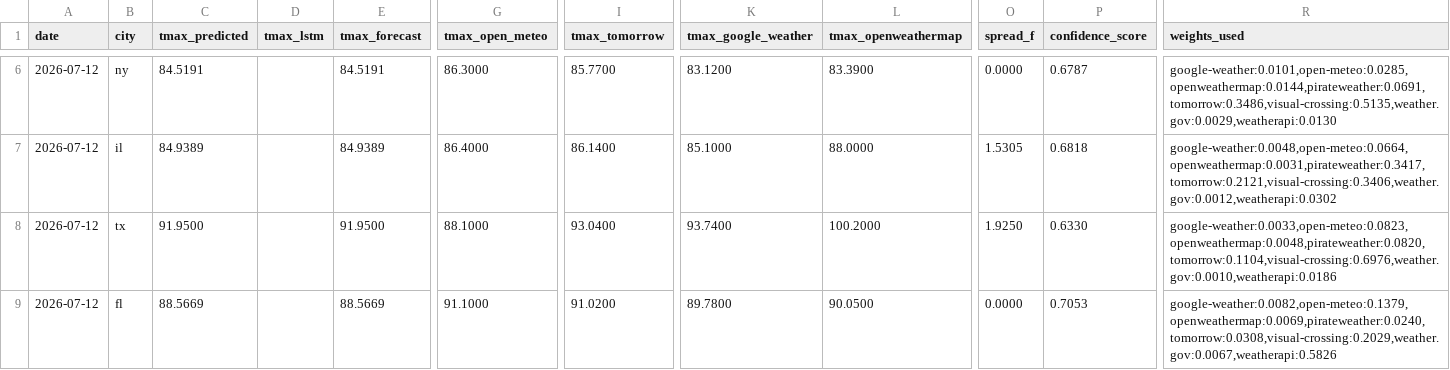
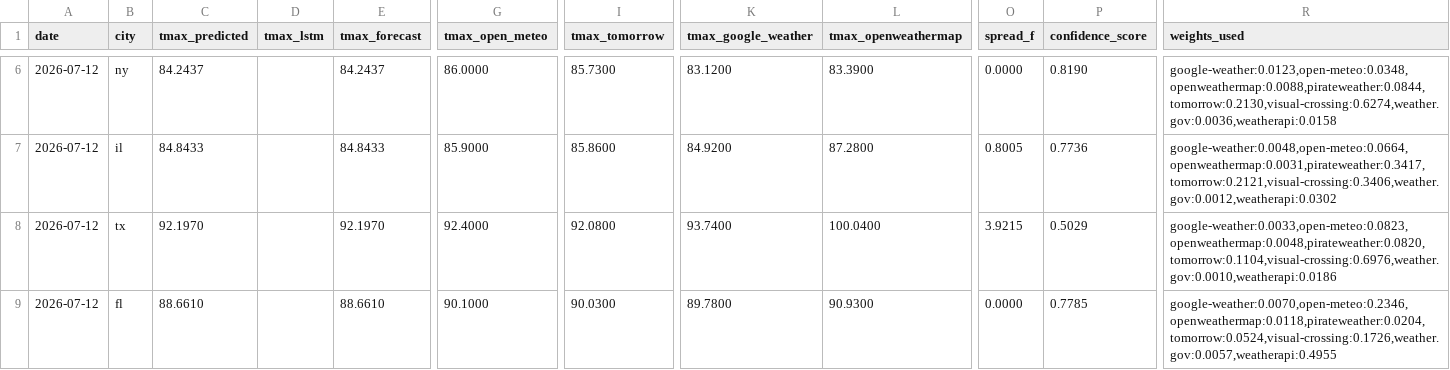
Before and after one commit to JHenzi/weatherbots, a CSV file: Data/predictions_latest.csv, drawn as a sheet; only a part is shown, gaps mark what is left out; the diff covers the shown part only; the diff names each change by its address in the sheet, - before the commit and + after, or states it on an @@ line.

```diff
--- a/Data/predictions_latest.csv
+++ b/Data/predictions_latest.csv
-C6 (tmax_predicted): 84.5191
+C6 (tmax_predicted): 84.2437
-E6 (tmax_forecast): 84.5191
+E6 (tmax_forecast): 84.2437
-G6 (tmax_open_meteo): 86.3000
+G6 (tmax_open_meteo): 86.0000
-I6 (tmax_tomorrow): 85.7700
+I6 (tmax_tomorrow): 85.7300
-P6 (confidence_score): 0.6787
+P6 (confidence_score): 0.8190
-R6 (weights_used): google-weather:0.0101,open-meteo:0.0285,openweathermap:0.0144,pirateweather:0.0691,tomorrow:0.3486,visual-crossing:0.5135,weather.gov:0.0029,weatherapi:0.0130
+R6 (weights_used): google-weather:0.0123,open-meteo:0.0348,openweathermap:0.0088,pirateweather:0.0844,tomorrow:0.2130,visual-crossing:0.6274,weather.gov:0.0036,weatherapi:0.0158
-C7 (tmax_predicted): 84.9389
+C7 (tmax_predicted): 84.8433
-E7 (tmax_forecast): 84.9389
+E7 (tmax_forecast): 84.8433
-G7 (tmax_open_meteo): 86.4000
+G7 (tmax_open_meteo): 85.9000
-I7 (tmax_tomorrow): 86.1400
+I7 (tmax_tomorrow): 85.8600
-K7 (tmax_google_weather): 85.1000
+K7 (tmax_google_weather): 84.9200
-L7 (tmax_openweathermap): 88.0000
+L7 (tmax_openweathermap): 87.2800
-O7 (spread_f): 1.5305
+O7 (spread_f): 0.8005
-P7 (confidence_score): 0.6818
+P7 (confidence_score): 0.7736
-C8 (tmax_predicted): 91.9500
+C8 (tmax_predicted): 92.1970
-E8 (tmax_forecast): 91.9500
+E8 (tmax_forecast): 92.1970
-G8 (tmax_open_meteo): 88.1000
+G8 (tmax_open_meteo): 92.4000
-I8 (tmax_tomorrow): 93.0400
+I8 (tmax_tomorrow): 92.0800
-L8 (tmax_openweathermap): 100.2000
+L8 (tmax_openweathermap): 100.0400
-O8 (spread_f): 1.9250
+O8 (spread_f): 3.9215
-P8 (confidence_score): 0.6330
+P8 (confidence_score): 0.5029
-C9 (tmax_predicted): 88.5669
+C9 (tmax_predicted): 88.6610
-E9 (tmax_forecast): 88.5669
+E9 (tmax_forecast): 88.6610
-G9 (tmax_open_meteo): 91.1000
+G9 (tmax_open_meteo): 90.1000
-I9 (tmax_tomorrow): 91.0200
+I9 (tmax_tomorrow): 90.0300
-L9 (tmax_openweathermap): 90.0500
+L9 (tmax_openweathermap): 90.9300
-P9 (confidence_score): 0.7053
+P9 (confidence_score): 0.7785
-R9 (weights_used): google-weather:0.0082,open-meteo:0.1379,openweathermap:0.0069,pirateweather:0.0240,tomorrow:0.0308,visual-crossing:0.2029,weather.gov:0.0067,weatherapi:0.5826
+R9 (weights_used): google-weather:0.0070,open-meteo:0.2346,openweathermap:0.0118,pirateweather:0.0204,tomorrow:0.0524,visual-crossing:0.1726,weather.gov:0.0057,weatherapi:0.4955
```
Also changed, not shown: 28 edited cells elsewhere in this file, 2 other files.
